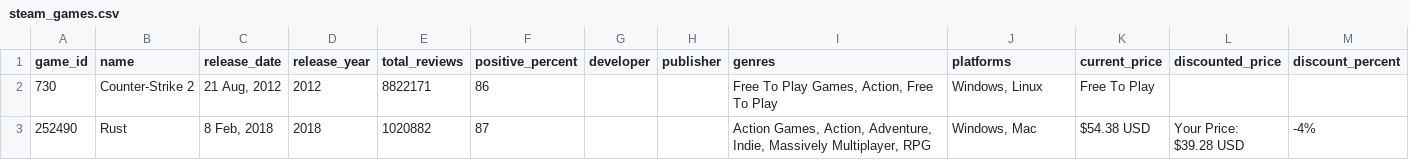
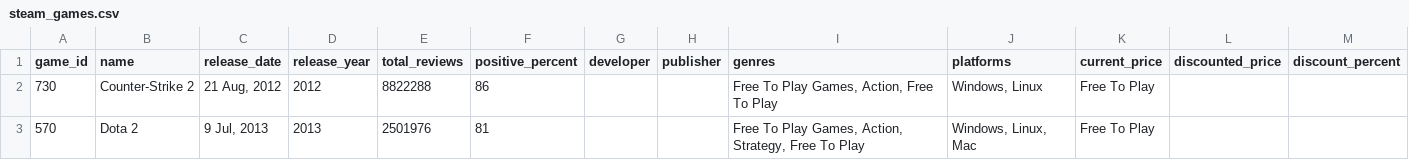
Before and after one commit to f-kuzey-edes-huyal/steam-sale-optimizer, a CSV file: data/steam_games.csv, drawn as a sheet.

```diff
--- a/data/steam_games.csv
+++ b/data/steam_games.csv
@@ -1,4 +1,3 @@
 game_id,name,release_date,release_year,total_reviews,positive_percent,developer,publisher,genres,platforms,current_price,discounted_price,discount_percent
-730,Counter-Strike 2,"21 Aug, 2012",2012,8822171,86,,,"Free To Play Games, Action, Free To Play","Windows, Linux",Free To Play,,
-252490,Rust,"8 Feb, 2018",2018,1020882,87,,,"Action Games, Action, Adventure, Indie, Massively Multiplayer, RPG","Windows, Mac",$54.38 USD,"Your Price:
-$39.28 USD",-4%
+730,Counter-Strike 2,"21 Aug, 2012",2012,8822288,86,,,"Free To Play Games, Action, Free To Play","Windows, Linux",Free To Play,,
+570,Dota 2,"9 Jul, 2013",2013,2501976,81,,,"Free To Play Games, Action, Strategy, Free To Play","Windows, Linux, Mac",Free To Play,,
```
Also changed, not shown: data/steam_reviews.csv, 4 other files.
